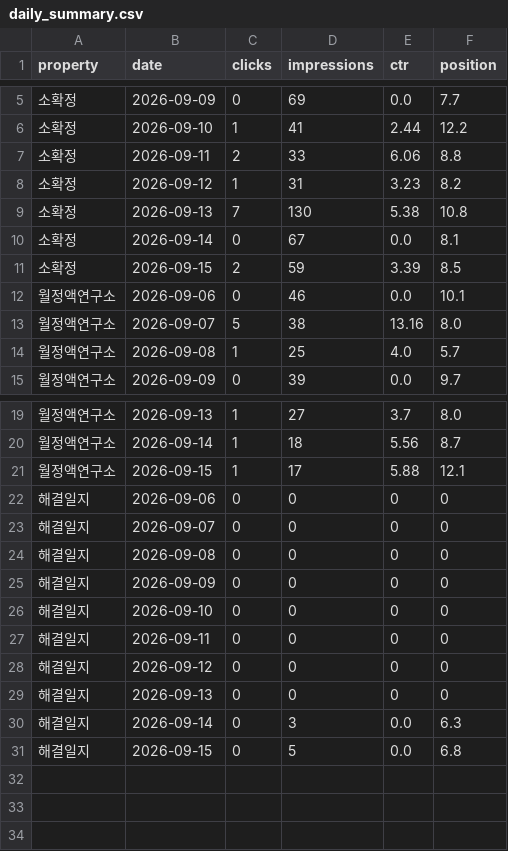
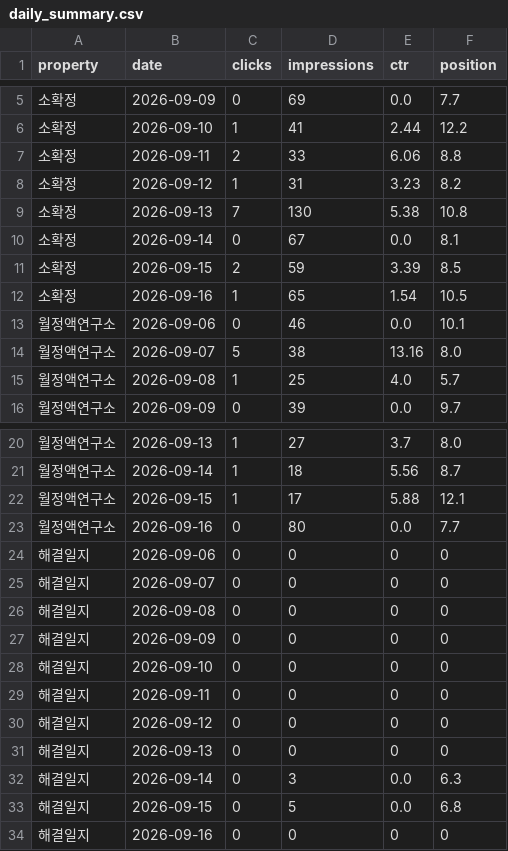
Before and after one commit to shincool/blog-seo-dashboard, a CSV file: results/daily_summary.csv, drawn as a sheet; only a part is shown, gaps mark what is left out; the diff names each change by its address in the sheet, - before the commit and + after, or states it on an @@ line.

```diff
--- a/results/daily_summary.csv
+++ b/results/daily_summary.csv
+row 12: 소확정 | 2026-09-16 | 1 | 65 | 1.54 | 10.5
+row 23: 월정액연구소 | 2026-09-16 | 0 | 80 | 0.0 | 7.7
+row 34: 해결일지 | 2026-09-16 | 0 | 0 | 0 | 0
```
Also changed, not shown: results/top_queries.csv.
